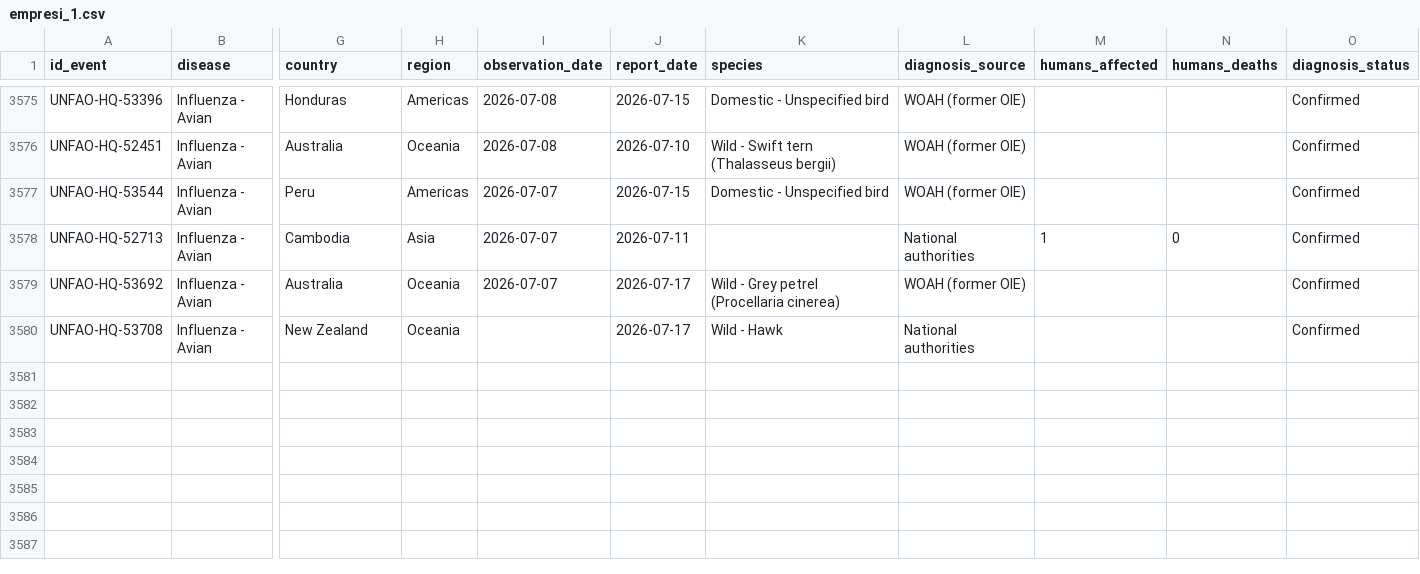
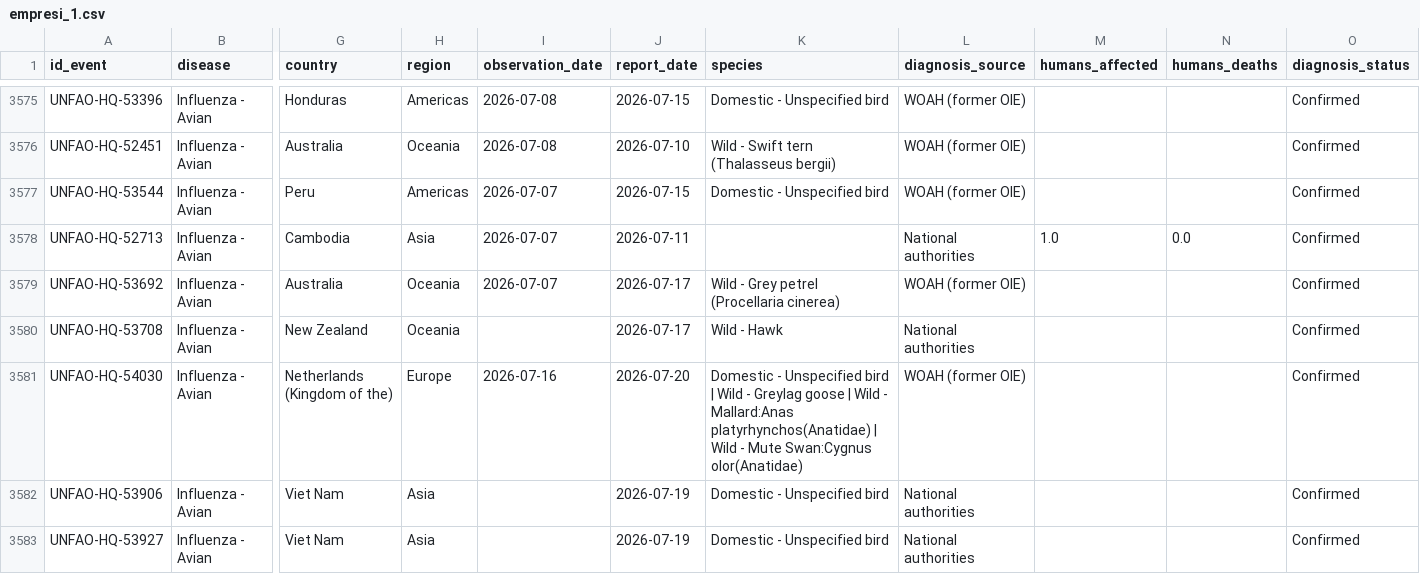
Before and after one commit to OneHealthPortal/OneHealthPortal.github.io, a CSV file: CSV/Avian_Influenza/empresi_1.csv, drawn as a sheet; only a part is shown, gaps mark what is left out; rows hold the shown columns only; the diff names each change by its address in the sheet, - before the commit and + after, or states it on an @@ line.

Commit message:
Last Updated: 26/07/2026

```diff
--- a/CSV/Avian_Influenza/empresi_1.csv
+++ b/CSV/Avian_Influenza/empresi_1.csv
-M3578 (humans_affected): 1
+M3578 (humans_affected): 1.0
-N3578 (humans_deaths): 0
+N3578 (humans_deaths): 0.0
+row 3581: UNFAO-HQ-54030 | Influenza - Avian | Netherlands (Kingdom of the) | Europe | 2026-07-16 | 2026-07-20 | Domestic - Unspecified bird | Wild - Greylag goose | Wild - Mallard:Anas platyrhynchos(Anatidae) | Wild - Mute Swan:Cygnus olor(Anatidae) | WOAH (former OIE) |  |  | Confirmed
+row 3582: UNFAO-HQ-53906 | Influenza - Avian | Viet Nam | Asia |  | 2026-07-19 | Domestic - Unspecified bird | National authorities |  |  | Confirmed
+row 3583: UNFAO-HQ-53927 | Influenza - Avian | Viet Nam | Asia |  | 2026-07-19 | Domestic - Unspecified bird | National authorities |  |  | Confirmed
```
